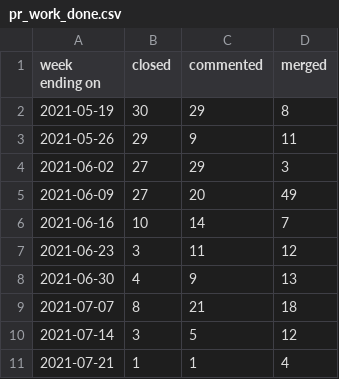
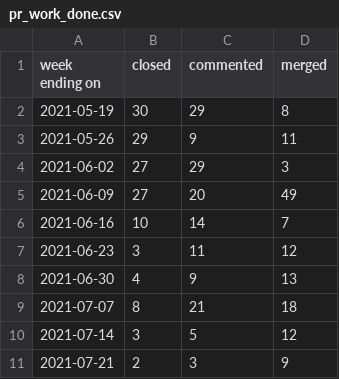
Before and after one commit to puppetlabs/community_management, a CSV file: docs/pr_work_done.csv, drawn as a sheet.

```diff
--- a/docs/pr_work_done.csv
+++ b/docs/pr_work_done.csv
@@ -10,2 +10,2 @@ week ending on,closed,commented,merged
 2021-07-14,3,5,12
-2021-07-21,1,1,4
+2021-07-21,2,3,9
```
Also changed, not shown: 20 other files.
